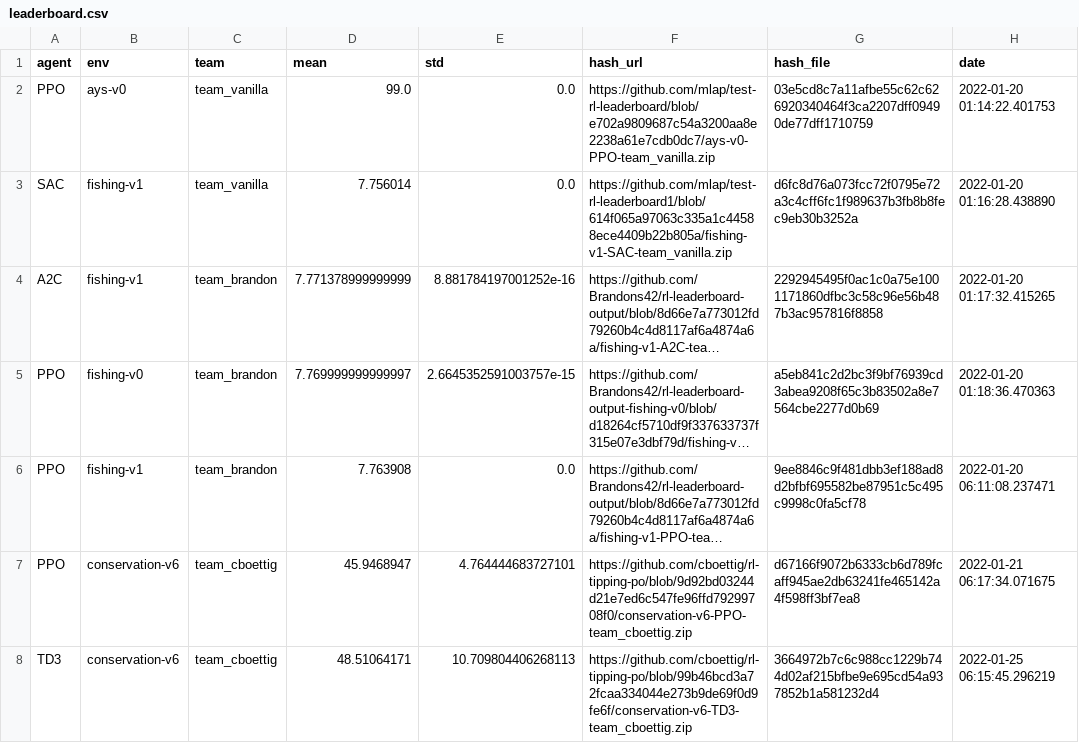
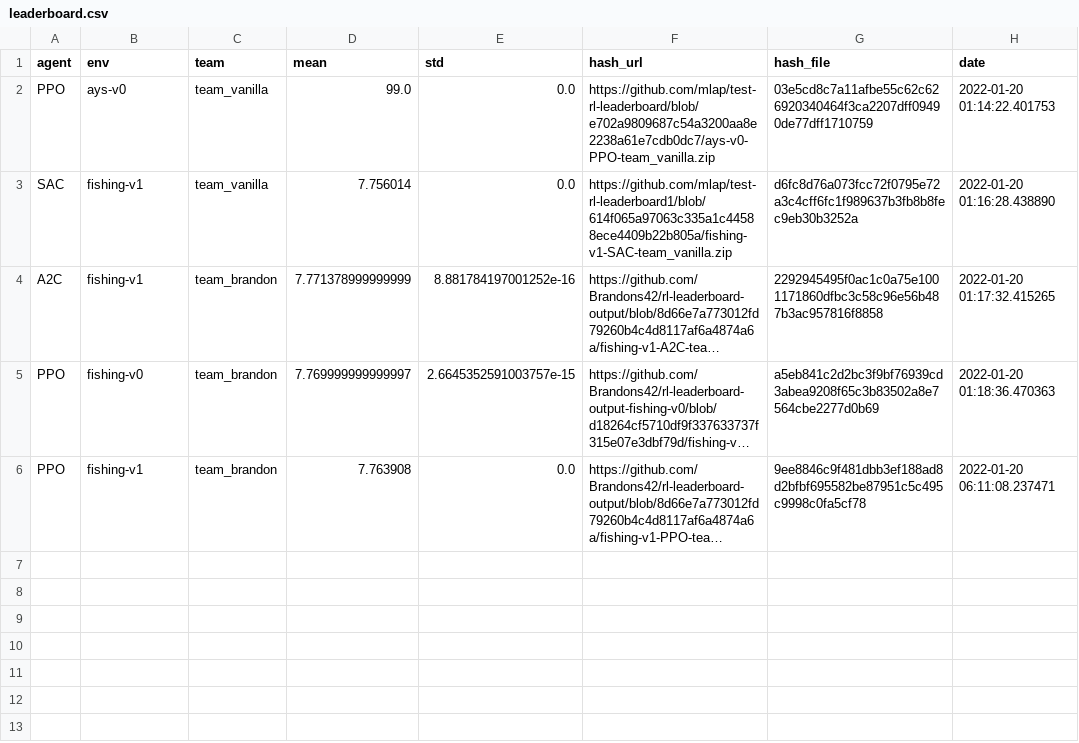
Before and after one commit to boettiger-lab/rl-leaderboard, a CSV file: leaderboard.csv, drawn as a sheet; long unchanged cells end in …; the diff names each change by its address in the sheet, - before the commit and + after, or states it on an @@ line.

```diff
--- a/leaderboard.csv
+++ b/leaderboard.csv
-row 7: PPO | conservation-v6 | team_cboettig | 45.9468947 | 4.764444683727101 | https://github.com/cboettig/rl-tipping-po/blob/9d92bd03244d21e7ed6c547fe96ffd79299708f0/conservation-v6-PPO-team_cboettig.zip | d67166f9072b6333cb6d789fcaff945ae2db63241fe465142a4f598ff3bf7ea8 | 2022-01-21 06:17:34.071675
-row 8: TD3 | conservation-v6 | team_cboettig | 48.51064171 | 10.709804406268113 | https://github.com/cboettig/rl-tipping-po/blob/99b46bcd3a72fcaa334044e273b9de69f0d9fe6f/conservation-v6-TD3-team_cboettig.zip | 3664972b7c6c988cc1229b744d02af215bfbe9e695cd54a937852b1a581232d4 | 2022-01-25 06:15:45.296219
```
Also changed, not shown: 9 other files.
